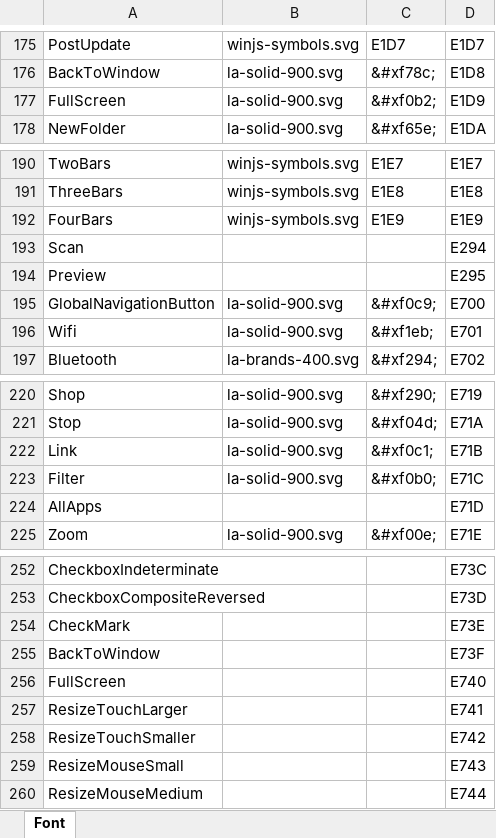
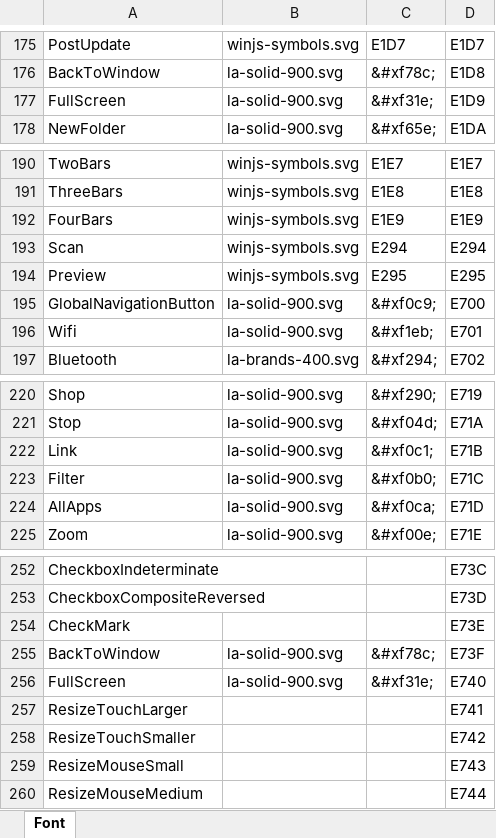
Before and after one commit to kakone/SvgFont2Files, an Excel workbook: SegoeMDL2AssetsAlternative/font.xlsx, sheet Font, drawn as a sheet; only a part is shown, gaps mark what is left out; values as stored, in another font and other column widths than the file's, no borders; the diff names each change by its address in the sheet, - before the commit and + after, or states it on an @@ line.

```diff
--- a/SegoeMDL2AssetsAlternative/font.xlsx (sheet Font)
+++ b/SegoeMDL2AssetsAlternative/font.xlsx (sheet Font)
-C177: &#xf0b2;
+C177: &#xf31e;
-B193:B194: (empty)
+B193:B194: winjs-symbols.svg
-C193: (empty)
+C193: E294
-C194: (empty)
+C194: E295
-B224: (empty)
+B224: la-solid-900.svg
-C224: (empty)
+C224: &#xf0ca;
-B255:B256: (empty)
+B255:B256: la-solid-900.svg
-C255: (empty)
+C255: &#xf78c;
-C256: (empty)
+C256: &#xf31e;
```
Also changed, not shown: 7 other files.
